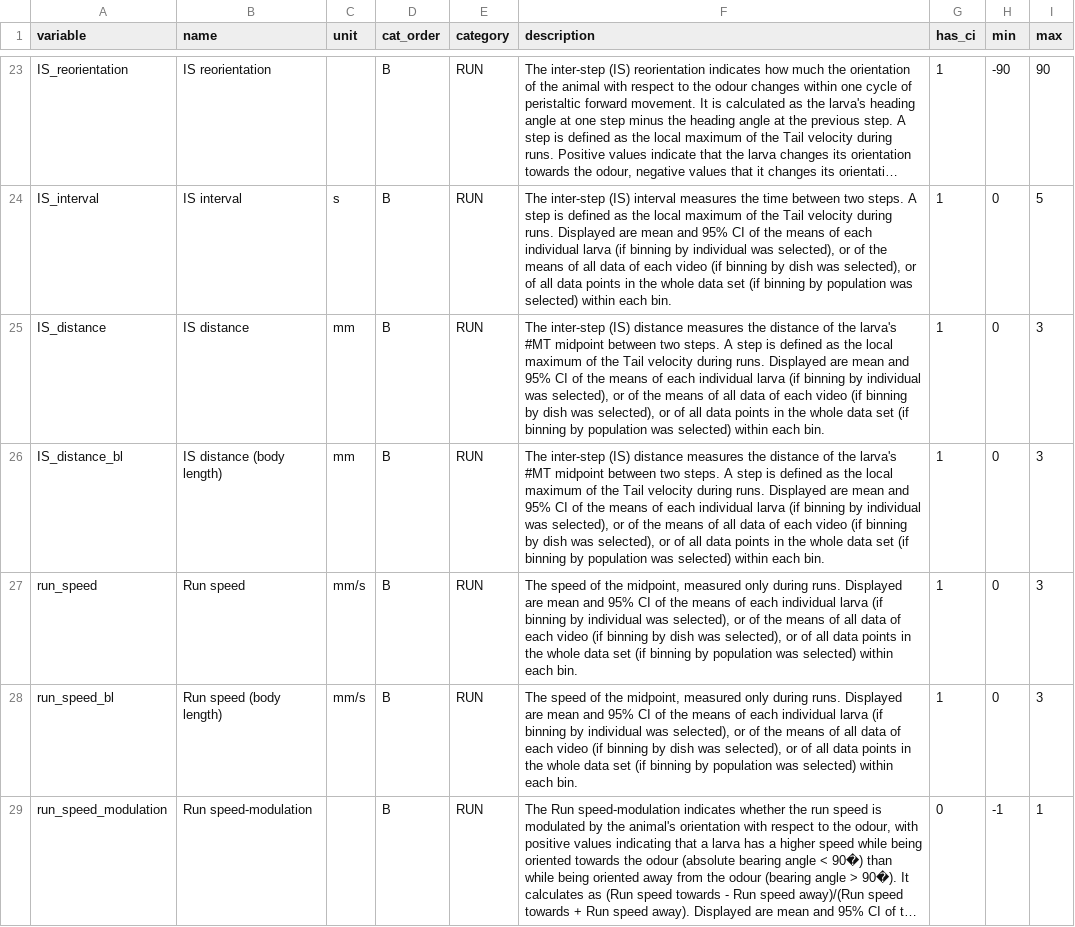
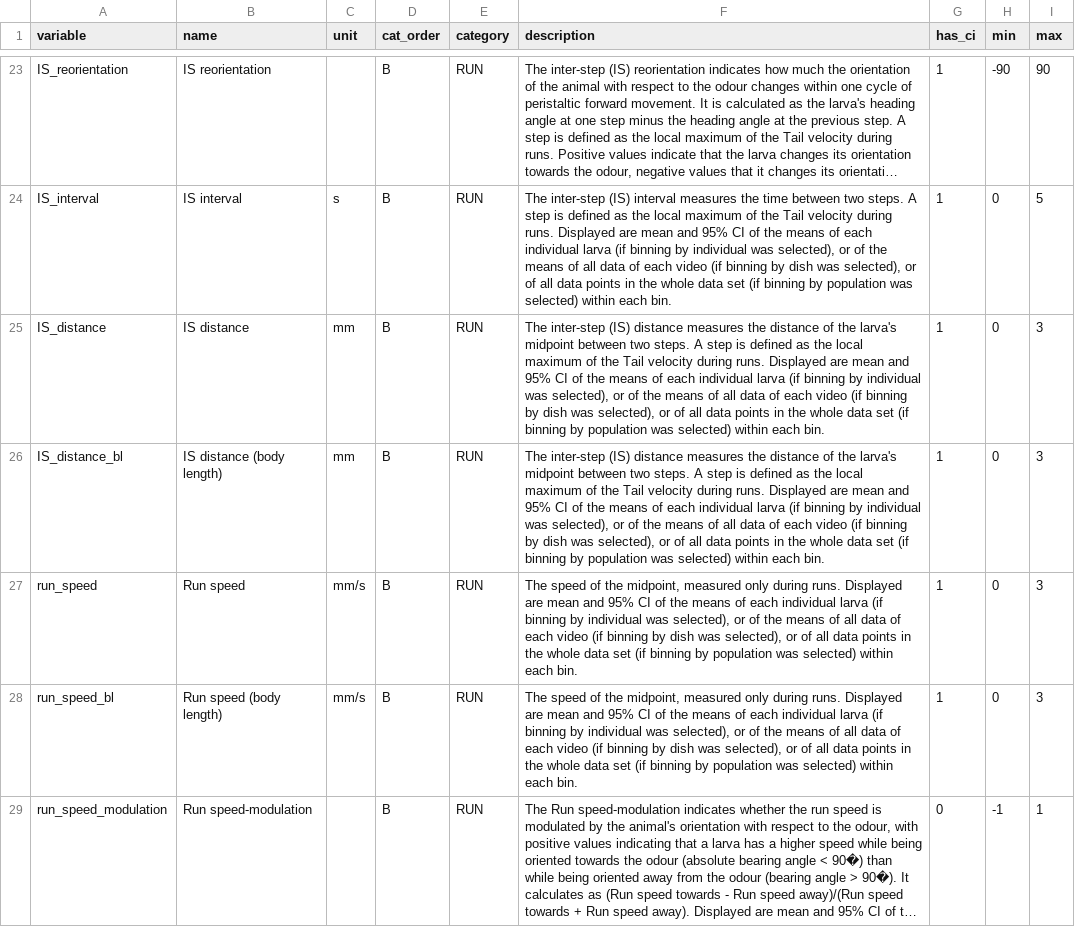
Before and after one commit to mthane/IMBA, a CSV file: IMBAvisualizer/variables/binningVariables.csv, drawn as a sheet; only a part is shown, gaps mark what is left out; long unchanged cells end in …; the diff names each change by its address in the sheet, - before the commit and + after, or states it on an @@ line.

Commit message:
Update binningVariables.csv

```diff
--- a/IMBAvisualizer/variables/binningVariables.csv
+++ b/IMBAvisualizer/variables/binningVariables.csv
-F25:F26 (description): …the larva's #MT midpoint between…
+F25:F26 (description): …the larva's midpoint between…
```
